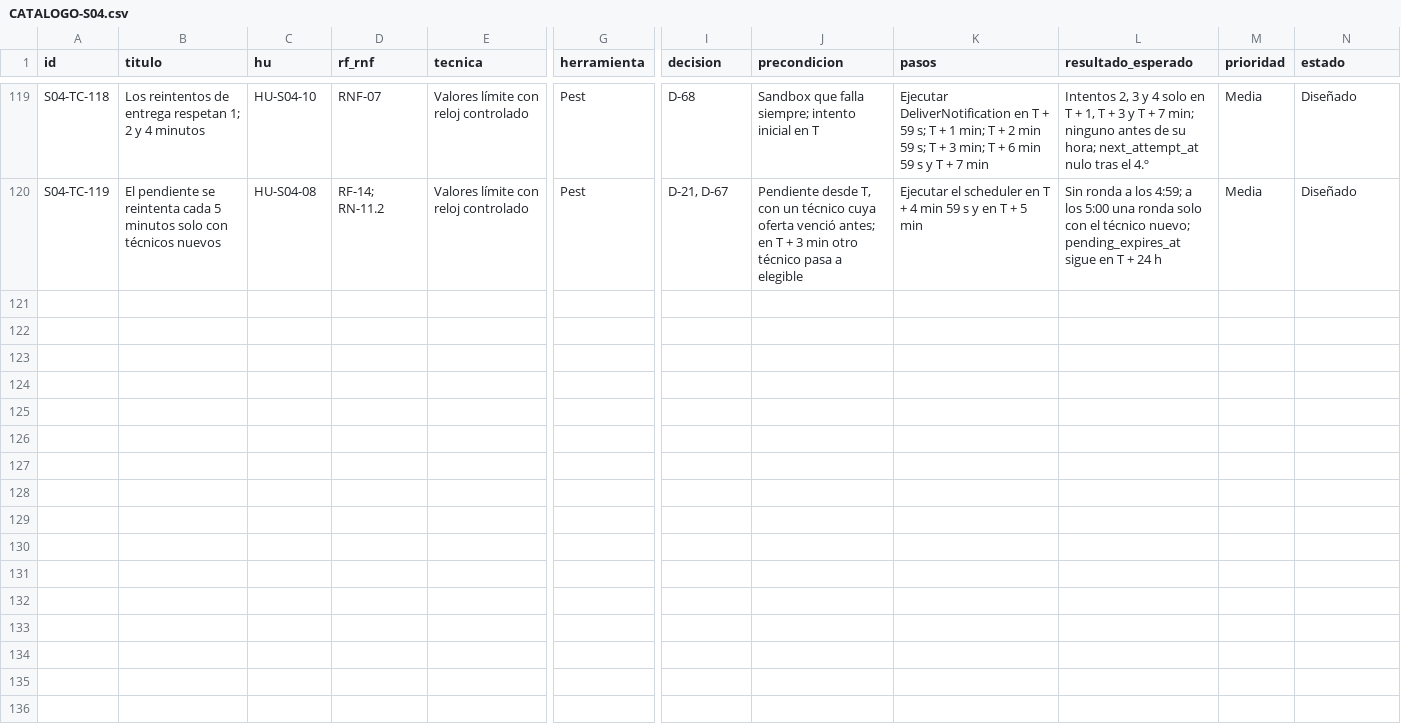
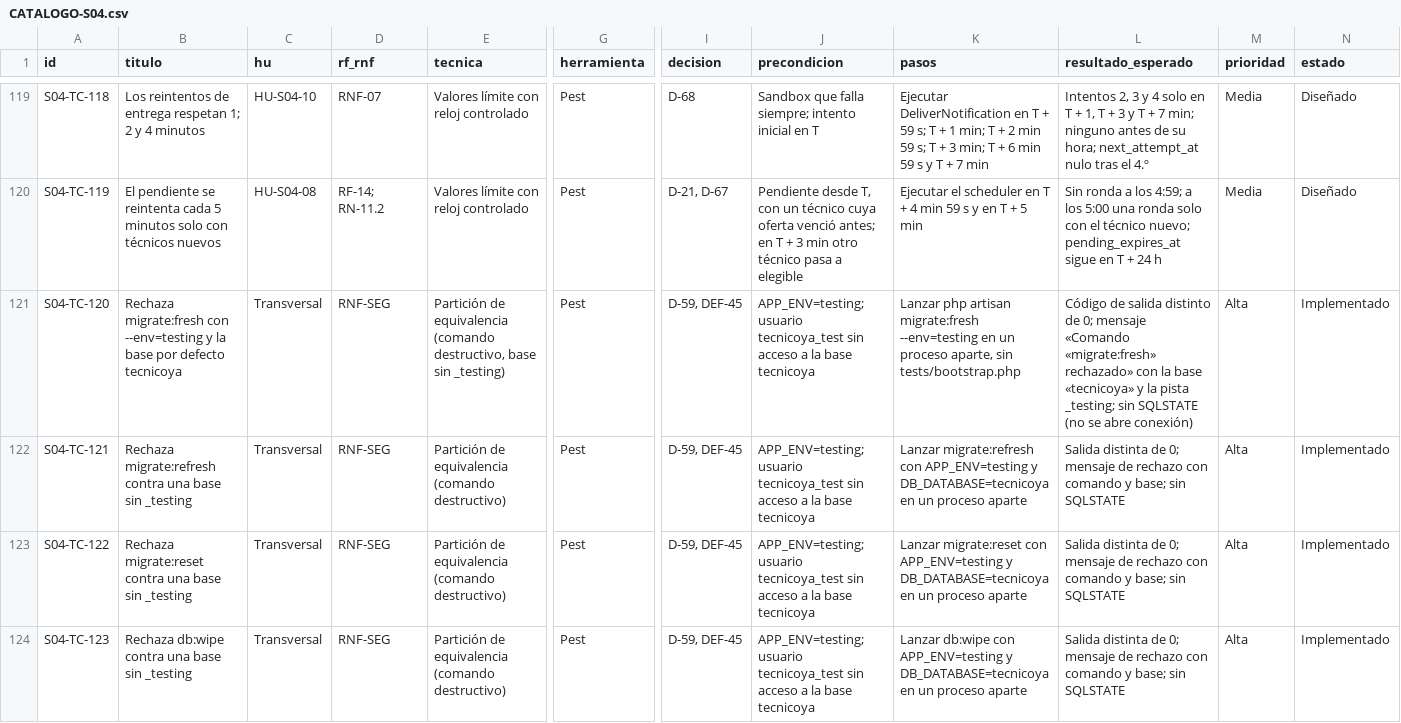
Before and after one commit to grupopruebas41/TecnicoYA-Huancayo, a CSV file: docs/documentacion/plan-pruebas-v3/sprint-04/CATALOGO-S04.csv, drawn as a sheet; only a part is shown, gaps mark what is left out; rows hold the shown columns only; the diff covers the shown part only; the diff names each change by its address in the sheet, - before the commit and + after, or states it on an @@ line.

```diff
--- a/docs/documentacion/plan-pruebas-v3/sprint-04/CATALOGO-S04.csv
+++ b/docs/documentacion/plan-pruebas-v3/sprint-04/CATALOGO-S04.csv
+row 121: S04-TC-120 | Rechaza migrate:fresh con --env=testing y la base por defecto tecnicoya | Transversal | RNF-SEG | Partición de equivalencia (comando destructivo, base sin _testing) | Pest | D-59, DEF-45 | APP_ENV=testing; usuario tecnicoya_test sin acceso a la base tecnicoya | Lanzar php artisan migrate:fresh --env=testing en un proceso aparte, sin tests/bootstrap.php | Código de salida distinto de 0; mensaje «Comando «migrate:fresh» rechazado» con la base «tecnicoya» y la pista _testing; sin SQLSTATE (no se abre conexión) | Alta | Implementado
+row 122: S04-TC-121 | Rechaza migrate:refresh contra una base sin _testing | Transversal | RNF-SEG | Partición de equivalencia (comando destructivo) | Pest | D-59, DEF-45 | APP_ENV=testing; usuario tecnicoya_test sin acceso a la base tecnicoya | Lanzar migrate:refresh con APP_ENV=testing y DB_DATABASE=tecnicoya en un proceso aparte | Salida distinta de 0; mensaje de rechazo con comando y base; sin SQLSTATE | Alta | Implementado
+row 123: S04-TC-122 | Rechaza migrate:reset contra una base sin _testing | Transversal | RNF-SEG | Partición de equivalencia (comando destructivo) | Pest | D-59, DEF-45 | APP_ENV=testing; usuario tecnicoya_test sin acceso a la base tecnicoya | Lanzar migrate:reset con APP_ENV=testing y DB_DATABASE=tecnicoya en un proceso aparte | Salida distinta de 0; mensaje de rechazo con comando y base; sin SQLSTATE | Alta | Implementado
+row 124: S04-TC-123 | Rechaza db:wipe contra una base sin _testing | Transversal | RNF-SEG | Partición de equivalencia (comando destructivo) | Pest | D-59, DEF-45 | APP_ENV=testing; usuario tecnicoya_test sin acceso a la base tecnicoya | Lanzar db:wipe con APP_ENV=testing y DB_DATABASE=tecnicoya en un proceso aparte | Salida distinta de 0; mensaje de rechazo con comando y base; sin SQLSTATE | Alta | Implementado
```
Also changed, not shown: 4 added rows elsewhere in this file, 1 other file.
